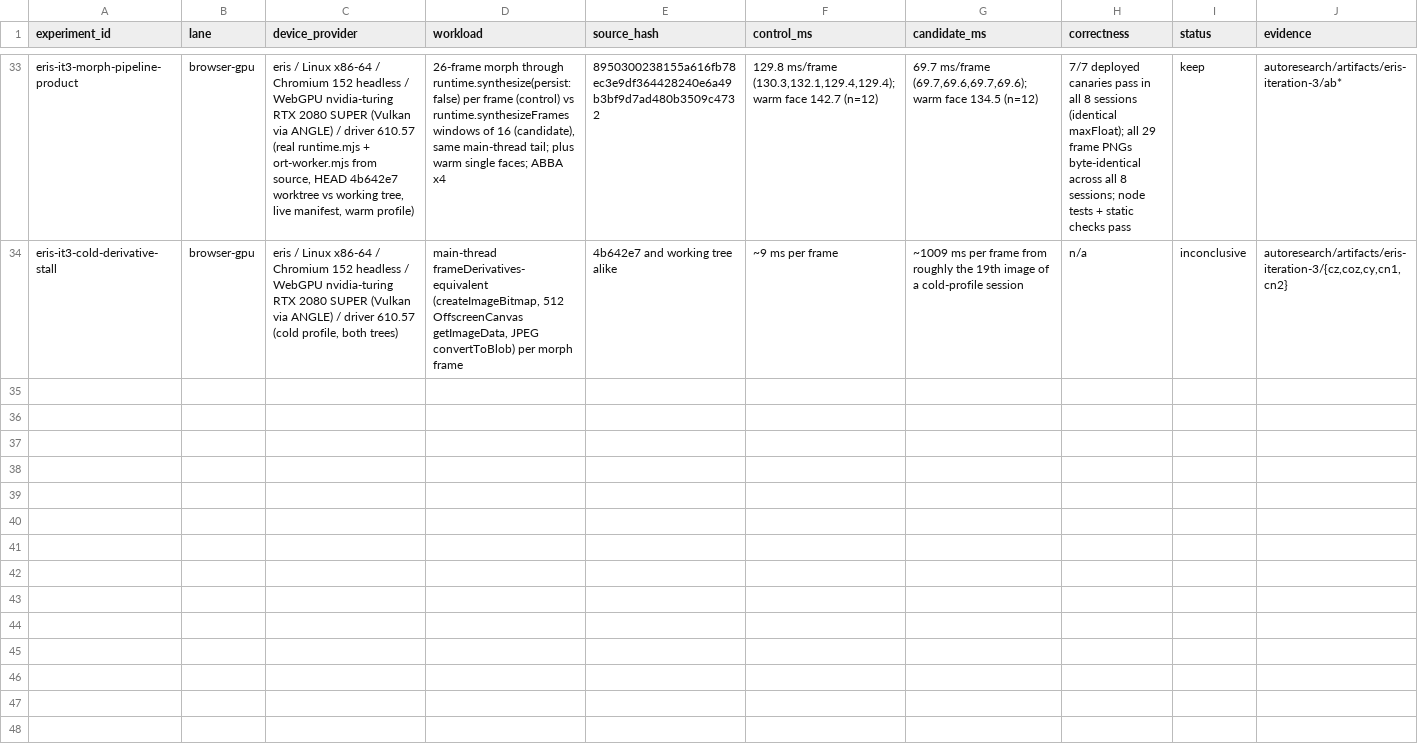
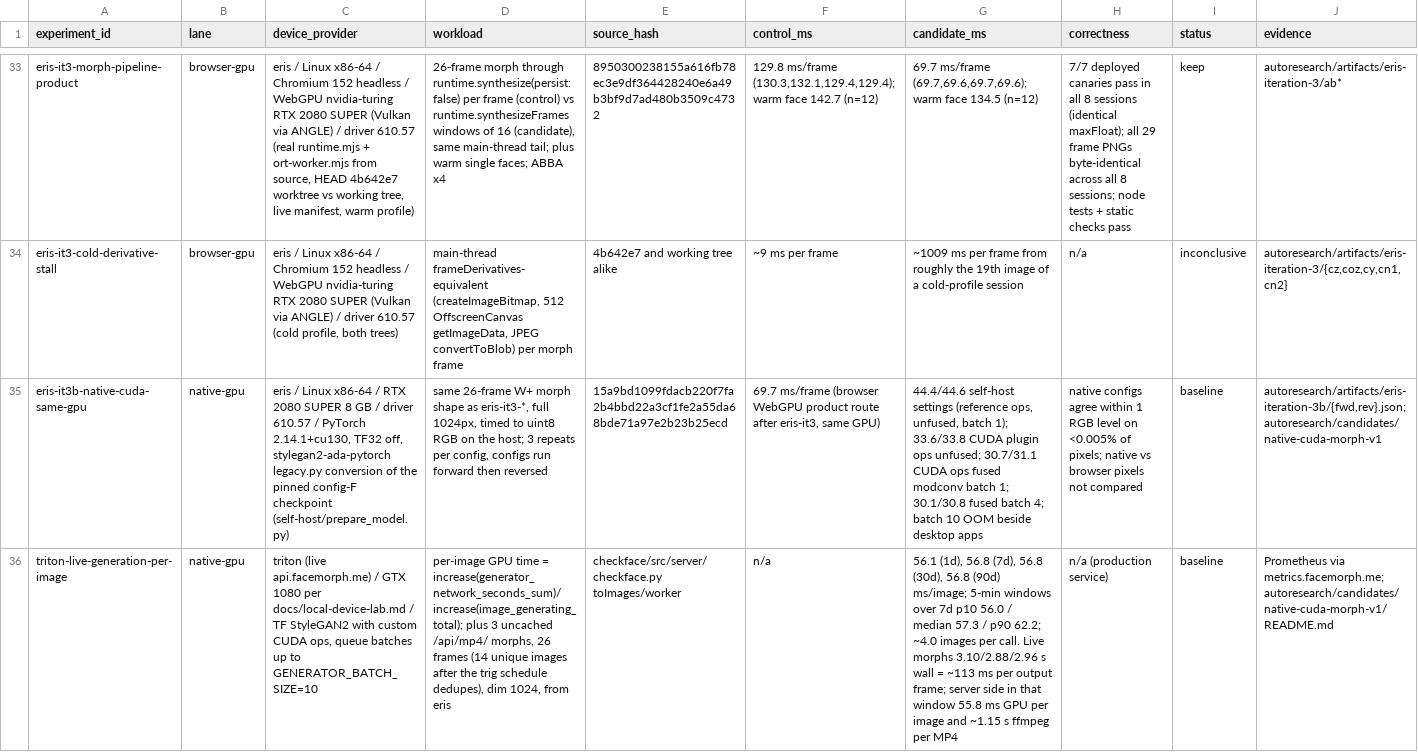
Before and after one commit to check-face/facemorph.me, a TSV file: autoresearch/results.tsv, drawn as a sheet; only a part is shown, gaps mark what is left out; rows hold the shown columns only; the diff names each change by its address in the sheet, - before the commit and + after, or states it on an @@ line.

```diff
--- a/autoresearch/results.tsv
+++ b/autoresearch/results.tsv
+row 35: eris-it3b-native-cuda-same-gpu | native-gpu | eris / Linux x86-64 / RTX 2080 SUPER 8 GB / driver 610.57 / PyTorch 2.14.1+cu130, TF32 off, stylegan2-ada-pytorch legacy.py conversion of the pinned config-F checkpoint (self-host/prepare_model.py) | same 26-frame W+ morph shape as eris-it3-*, full 1024px, timed to uint8 RGB on the host; 3 repeats per config, configs run forward then reversed | 15a9bd1099fdacb220f7fa2b4bbd22a3cf1fe2a55da68bde71a97e2b23b25ecd | 69.7 ms/frame (browser WebGPU product route after eris-it3, same GPU) | 44.4/44.6 self-host settings (reference ops, unfused, batch 1); 33.6/33.8 CUDA plugin ops unfused; 30.7/31.1 CUDA ops fused modconv batch 1; 30.1/30.8 fused batch 4; batch 10 OOM beside desktop apps | native configs agree within 1 RGB level on <0.005% of pixels; native vs browser pixels not compared | baseline | autoresearch/artifacts/eris-iteration-3b/{fwd,rev}.json; autoresearch/candidates/native-cuda-morph-v1
+row 36: triton-live-generation-per-image | native-gpu | triton (live api.facemorph.me) / GTX 1080 per docs/local-device-lab.md / TF StyleGAN2 with custom CUDA ops, queue batches up to GENERATOR_BATCH_SIZE=10 | per-image GPU time = increase(generator_network_seconds_sum)/increase(image_generating_total); plus 3 uncached /api/mp4/ morphs, 26 frames (14 unique images after the trig schedule dedupes), dim 1024, from eris | checkface/src/server/checkface.py toImages/worker | n/a | 56.1 (1d), 56.8 (7d), 56.8 (30d), 56.8 (90d) ms/image; 5-min windows over 7d p10 56.0 / median 57.3 / p90 62.2; ~4.0 images per call. Live morphs 3.10/2.88/2.96 s wall = ~113 ms per output frame; server side in that window 55.8 ms GPU per image and ~1.15 s ffmpeg per MP4 | n/a (production service) | baseline | Prometheus via metrics.facemorph.me; autoresearch/candidates/native-cuda-morph-v1/README.md
```
Also changed, not shown: 3 other files.
